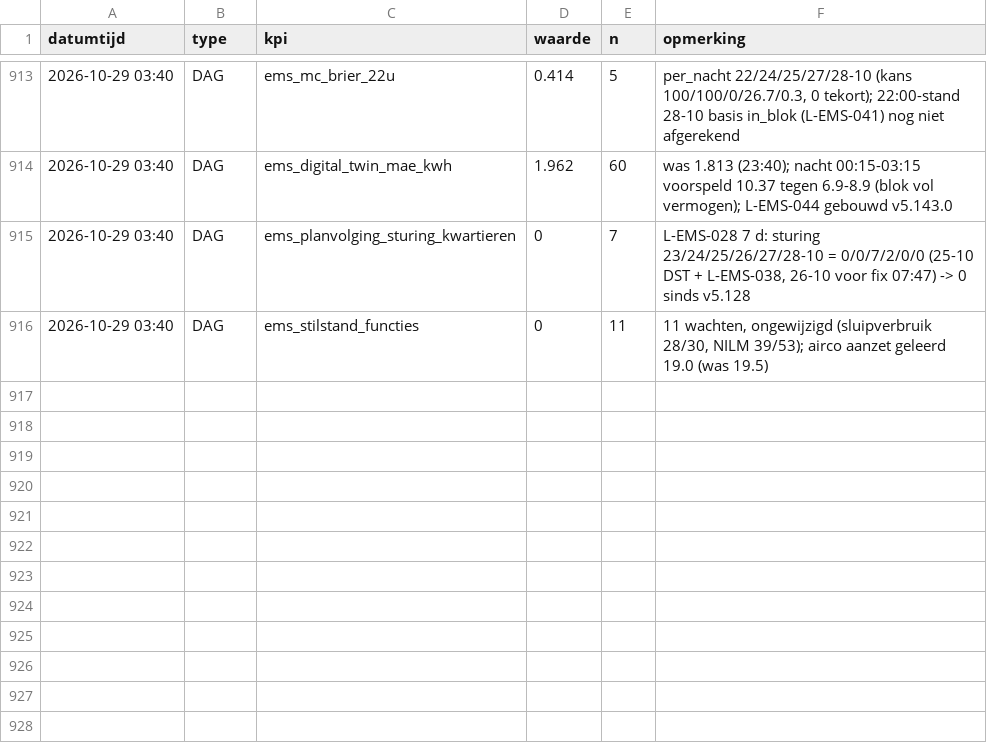
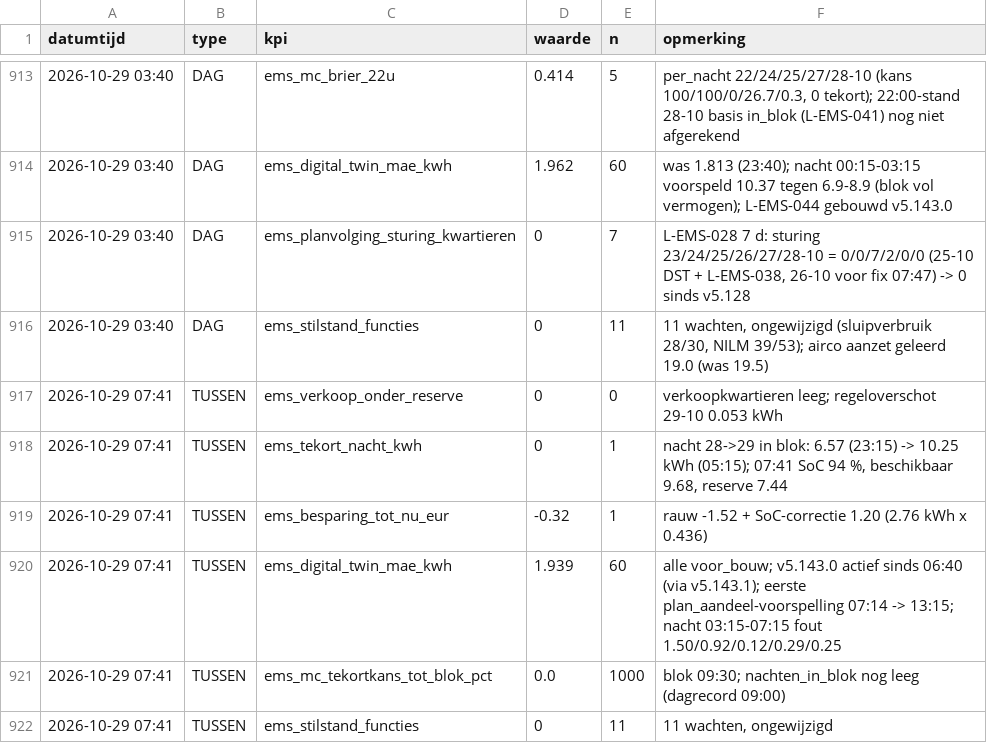
Before and after one commit to Roedie84/Energy-Management-System, a CSV file: KPI.csv, drawn as a sheet; only a part is shown, gaps mark what is left out.

```diff
--- a/KPI.csv
+++ b/KPI.csv
@@ -916 +916,7 @@ datumtijd,type,kpi,waarde,n,opmerking
 2026-10-29 03:40,DAG,ems_stilstand_functies,0,11,"11 wachten, ongewijzigd (sluipverbruik 28/30, NILM 39/53); airco aanzet geleerd 19.0 (was 19.5)"
+2026-10-29 07:41,TUSSEN,ems_verkoop_onder_reserve,0,0,"verkoopkwartieren leeg; regeloverschot 29-10 0.053 kWh"
+2026-10-29 07:41,TUSSEN,ems_tekort_nacht_kwh,0,1,"nacht 28->29 in blok: 6.57 (23:15) -> 10.25 kWh (05:15); 07:41 SoC 94 %, beschikbaar 9.68, reserve 7.44"
+2026-10-29 07:41,TUSSEN,ems_besparing_tot_nu_eur,-0.32,1,"rauw -1.52 + SoC-correctie 1.20 (2.76 kWh x 0.436)"
+2026-10-29 07:41,TUSSEN,ems_digital_twin_mae_kwh,1.939,60,"alle voor_bouw; v5.143.0 actief sinds 06:40 (via v5.143.1); eerste plan_aandeel-voorspelling 07:14 -> 13:15; nacht 03:15-07:15 fout 1.50/0.92/0.12/0.29/0.25"
+2026-10-29 07:41,TUSSEN,ems_mc_tekortkans_tot_blok_pct,0.0,1000,"blok 09:30; nachten_in_blok nog leeg (dagrecord 09:00)"
+2026-10-29 07:41,TUSSEN,ems_stilstand_functies,0,11,"11 wachten, ongewijzigd"
```
Also changed, not shown: 2 other files.
